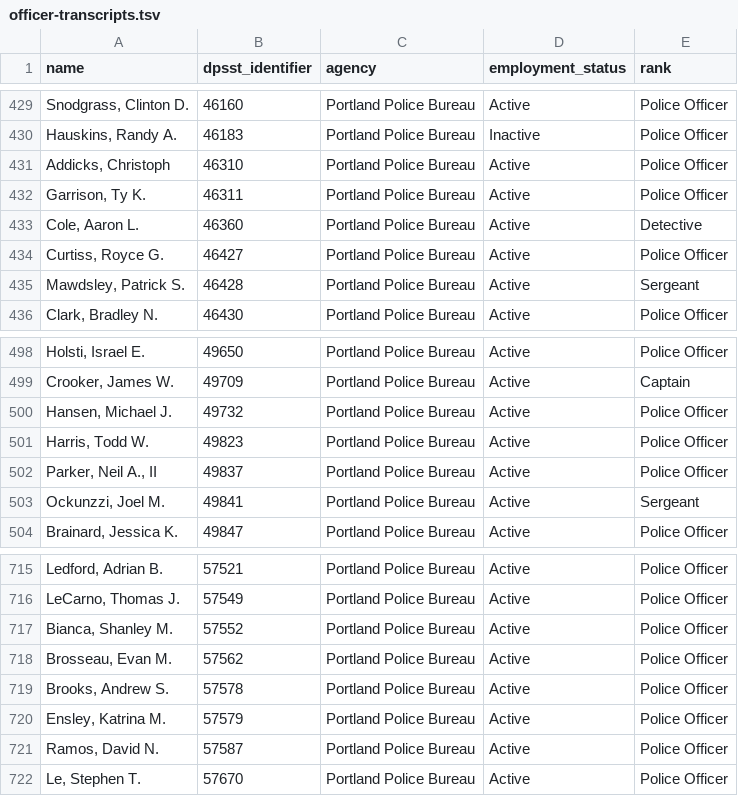
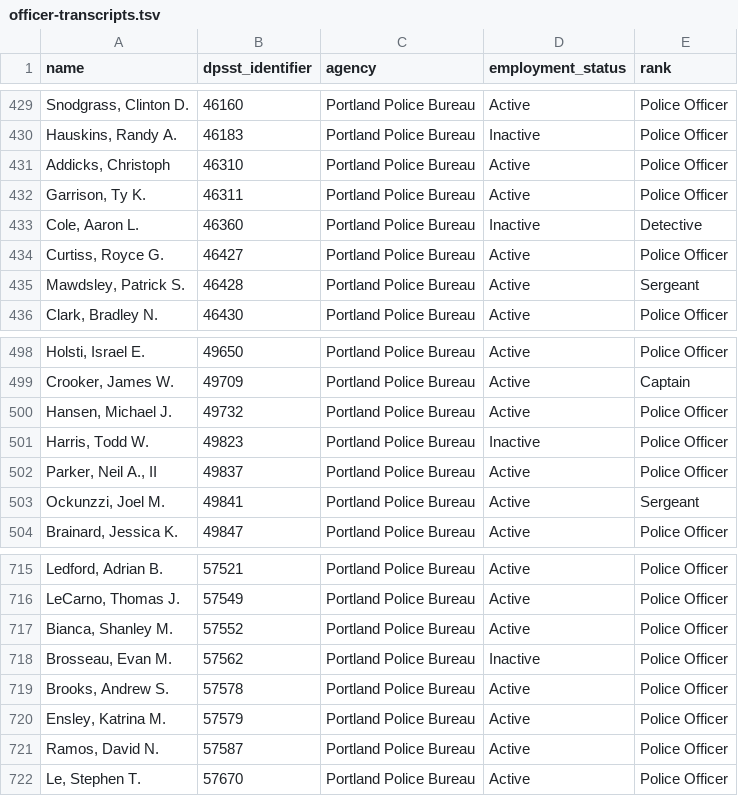
Before and after one commit to PDX-Police-Accountability/dpsst-data, a TSV file: officers/summary/officer-transcripts.tsv, drawn as a sheet; only a part is shown, gaps mark what is left out.

```diff
--- a/officers/summary/officer-transcripts.tsv
+++ b/officers/summary/officer-transcripts.tsv
@@ -432,3 +432,3 @@ Addicks, Christoph	46310	Portland Police Bureau	Active	Police Officer
 Garrison, Ty K.	46311	Portland Police Bureau	Active	Police Officer
-Cole, Aaron L.	46360	Portland Police Bureau	Active	Detective
+Cole, Aaron L.	46360	Portland Police Bureau	Inactive	Detective
 Curtiss, Royce G.	46427	Portland Police Bureau	Active	Police Officer
@@ -500,3 +500,3 @@ Crooker, James W.	49709	Portland Police Bureau	Active	Captain
 Hansen, Michael J.	49732	Portland Police Bureau	Active	Police Officer
-Harris, Todd W.	49823	Portland Police Bureau	Active	Police Officer
+Harris, Todd W.	49823	Portland Police Bureau	Inactive	Police Officer
 Parker, Neil A., II	49837	Portland Police Bureau	Active	Police Officer
@@ -717,3 +717,3 @@ LeCarno, Thomas J.	57549	Portland Police Bureau	Active	Police Officer
 Bianca, Shanley M.	57552	Portland Police Bureau	Active	Police Officer
-Brosseau, Evan M.	57562	Portland Police Bureau	Active	Police Officer
+Brosseau, Evan M.	57562	Portland Police Bureau	Inactive	Police Officer
 Brooks, Andrew S.	57578	Portland Police Bureau	Active	Police Officer
```
Also changed, not shown: officers/summary/officer-transcripts-active.tsv, officers/summary/officer-transcripts-inactive.tsv, 27 other files.
